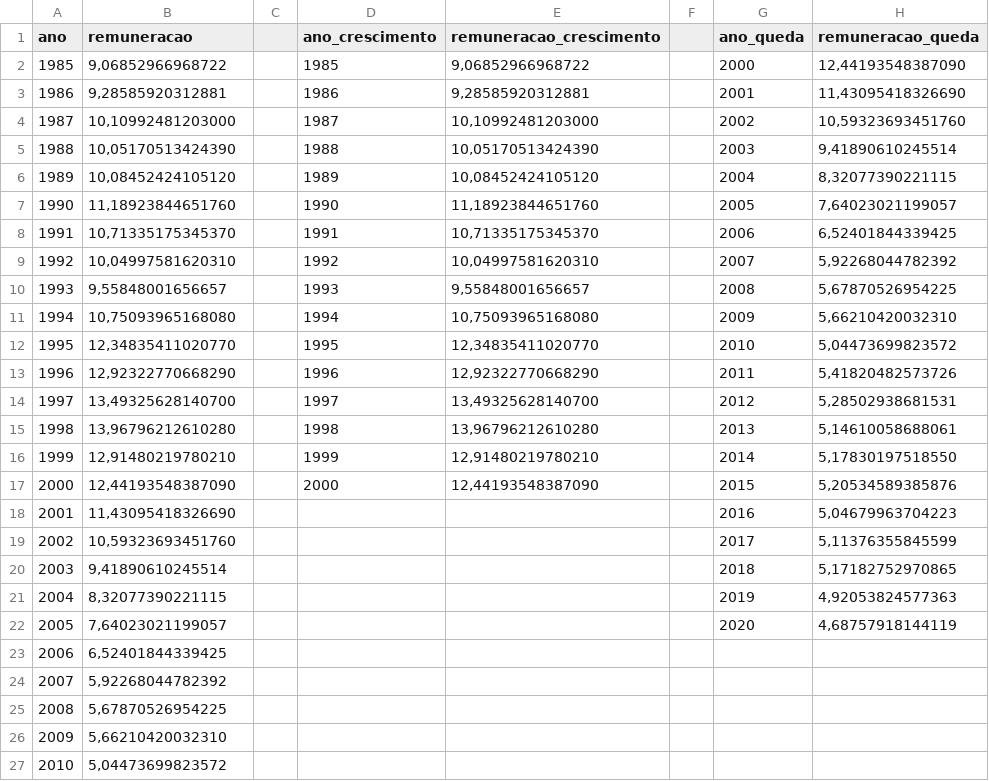
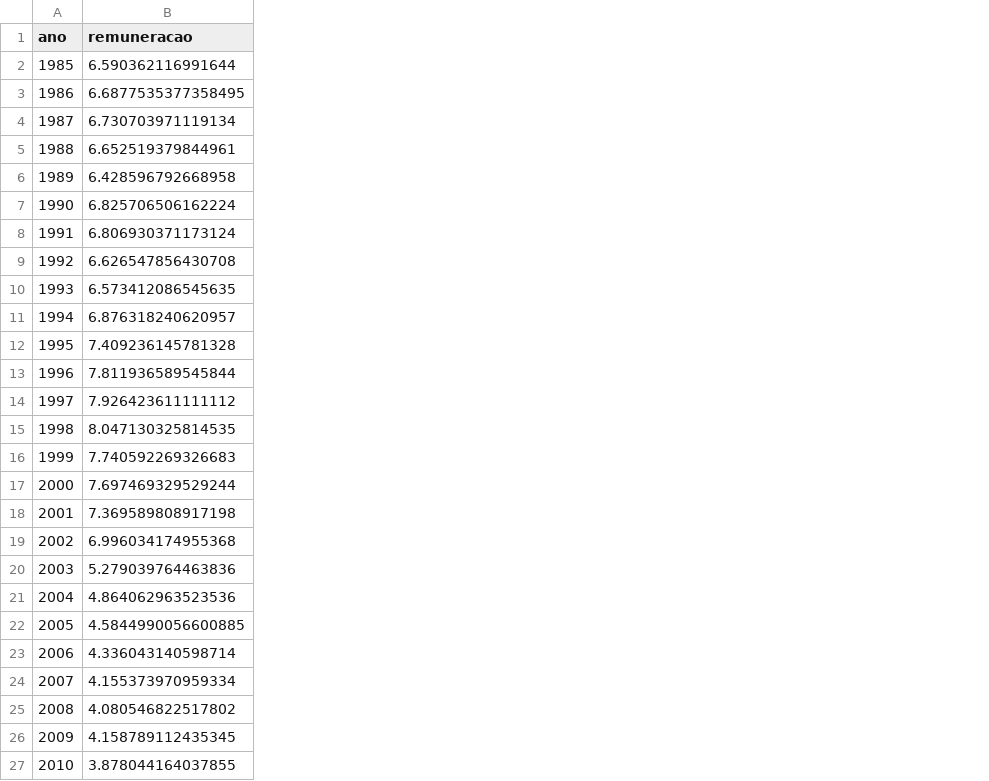
Before and after one commit to diogomleite/transformacaotrabalhojornalistas, a CSV file: salário.csv, drawn as a sheet; only a part is shown; removed rows and columns are numbered as before the commit, all else as after; the diff covers the shown part only; the diff names each change by its address in the sheet, - before the commit and + after, or states it on an @@ line.

```diff
--- a/salário.csv
+++ b/salário.csv
-column C, empty
-column D (ano_crescimento), rows 2-17: 1985 | 1986 | 1987 | 1988 | 1989 | 1990 | 1991 | 1992 | 1993 | 1994 | 1995 | 1996 | 1997 | 1998 | 1999 | 2000
-column E (remuneracao_crescimento), rows 2-17: 9,06852966968722 | 9,28585920312881 | 10,10992481203000 | 10,05170513424390 | 10,08452424105120 | 11,18923844651760 | 10,71335175345370 | 10,04997581620310 | 9,55848001656657 | 10,75093965168080 | 12,34835411020770 | 12,92322770668290 | 13,49325628140700 | 13,96796212610280 | 12,91480219780210 | 12,44193548387090
-column F, empty
-column G (ano_queda), rows 2-22: 2000 | 2001 | 2002 | 2003 | 2004 | 2005 | 2006 | 2007 | 2008 | 2009 | 2010 | 2011 | 2012 | 2013 | 2014 | 2015 | 2016 | 2017 | 2018 | 2019 | 2020
-column H (remuneracao_queda), rows 2-22: 12,44193548387090 | 11,43095418326690 | 10,59323693451760 | 9,41890610245514 | 8,32077390221115 | 7,64023021199057 | 6,52401844339425 | 5,92268044782392 | 5,67870526954225 | 5,66210420032310 | 5,04473699823572 | 5,41820482573726 | 5,28502938681531 | 5,14610058688061 | 5,17830197518550 | 5,20534589385876 | 5,04679963704223 | 5,11376355845599 | 5,17182752970865 | 4,92053824577363 | 4,68757918144119
-B2 (remuneracao): 9,06852966968722
+B2 (remuneracao): 6.590362116991644
-B3 (remuneracao): 9,28585920312881
+B3 (remuneracao): 6.6877535377358495
-B4 (remuneracao): 10,10992481203000
+B4 (remuneracao): 6.730703971119134
-B5 (remuneracao): 10,05170513424390
+B5 (remuneracao): 6.652519379844961
-B6 (remuneracao): 10,08452424105120
+B6 (remuneracao): 6.428596792668958
-B7 (remuneracao): 11,18923844651760
+B7 (remuneracao): 6.825706506162224
-B8 (remuneracao): 10,71335175345370
+B8 (remuneracao): 6.806930371173124
-B9 (remuneracao): 10,04997581620310
+B9 (remuneracao): 6.626547856430708
-B10 (remuneracao): 9,55848001656657
+B10 (remuneracao): 6.573412086545635
-B11 (remuneracao): 10,75093965168080
+B11 (remuneracao): 6.876318240620957
-B12 (remuneracao): 12,34835411020770
+B12 (remuneracao): 7.409236145781328
-B13 (remuneracao): 12,92322770668290
+B13 (remuneracao): 7.811936589545844
-B14 (remuneracao): 13,49325628140700
+B14 (remuneracao): 7.926423611111112
-B15 (remuneracao): 13,96796212610280
+B15 (remuneracao): 8.047130325814535
-B16 (remuneracao): 12,91480219780210
+B16 (remuneracao): 7.740592269326683
-B17 (remuneracao): 12,44193548387090
+B17 (remuneracao): 7.697469329529244
-B18 (remuneracao): 11,43095418326690
+B18 (remuneracao): 7.369589808917198
-B19 (remuneracao): 10,59323693451760
+B19 (remuneracao): 6.996034174955368
-B20 (remuneracao): 9,41890610245514
+B20 (remuneracao): 5.279039764463836
-B21 (remuneracao): 8,32077390221115
+B21 (remuneracao): 4.864062963523536
-B22 (remuneracao): 7,64023021199057
+B22 (remuneracao): 4.5844990056600885
-B23 (remuneracao): 6,52401844339425
+B23 (remuneracao): 4.336043140598714
-B24 (remuneracao): 5,92268044782392
+B24 (remuneracao): 4.155373970959334
-B25 (remuneracao): 5,67870526954225
+B25 (remuneracao): 4.080546822517802
-B26 (remuneracao): 5,66210420032310
+B26 (remuneracao): 4.158789112435345
-B27 (remuneracao): 5,04473699823572
+B27 (remuneracao): 3.878044164037855
```
Also changed, not shown: 1 added row and 10 edited cells elsewhere in this file, horas.csv, idade.csv, 1 other file.
